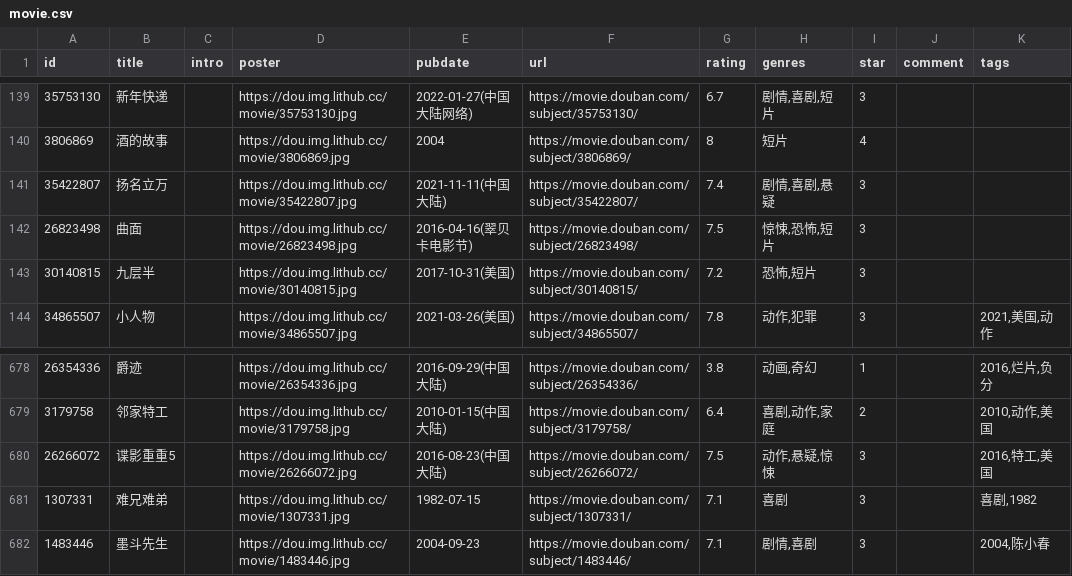
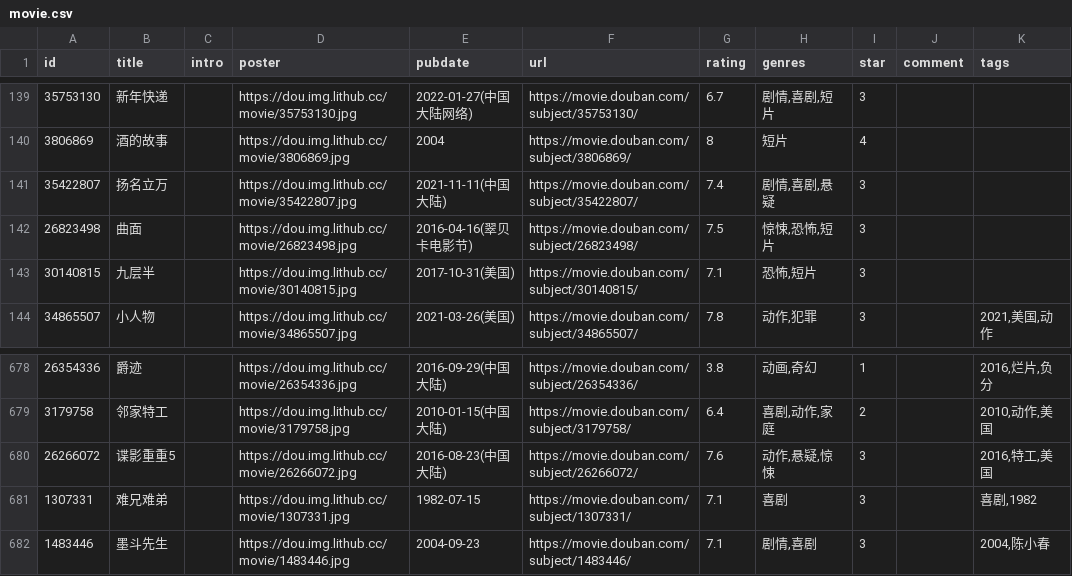
Before and after one commit to eliguoguo/elizen-blog, a CSV file: data/douban/movie.csv, drawn as a sheet; only a part is shown, gaps mark what is left out; the diff names each change by its address in the sheet, - before the commit and + after, or states it on an @@ line.

Commit message:
chore: update douban data

```diff
--- a/data/douban/movie.csv
+++ b/data/douban/movie.csv
-G143 (rating): 7.2
+G143 (rating): 7.1
-G680 (rating): 7.5
+G680 (rating): 7.6
```
